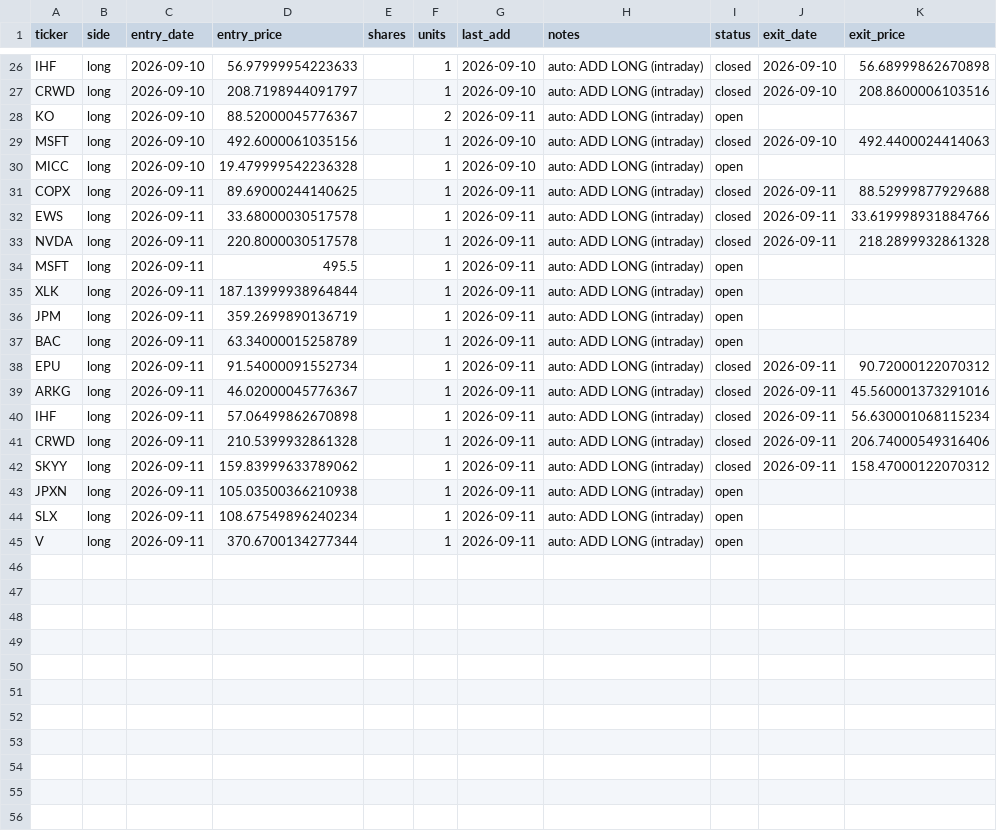
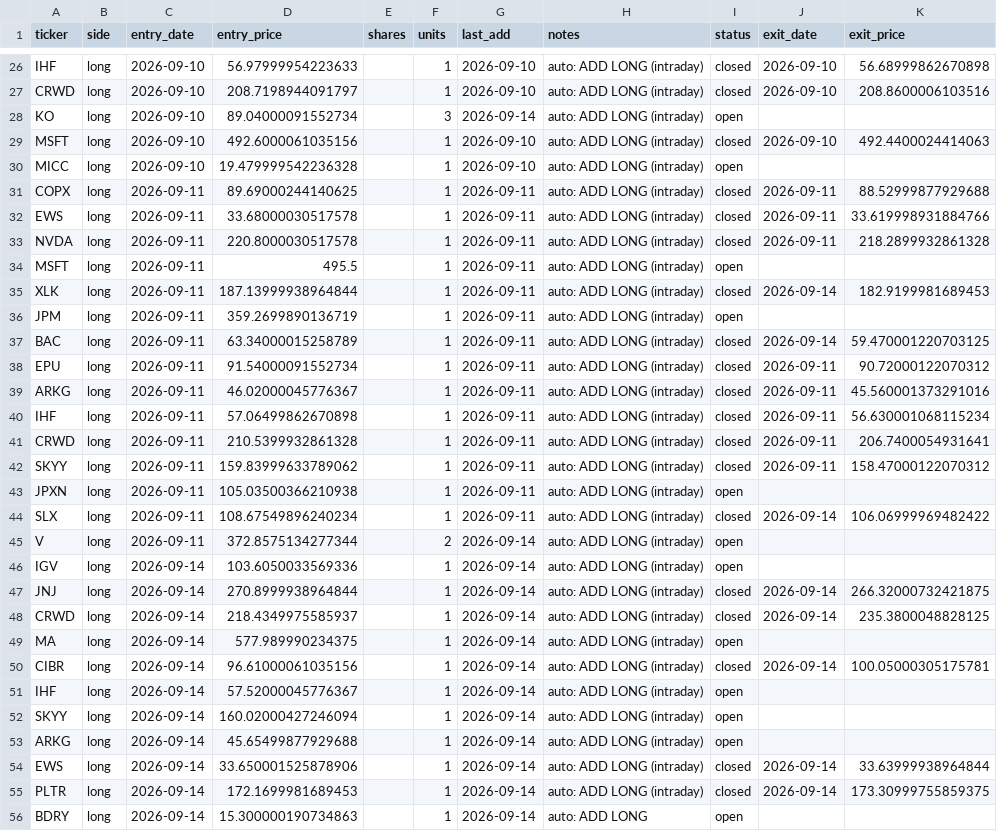
Before and after one commit to vazd17-gif/Macro-Risk-Range-Signals, a CSV file: fractal/data/portfolio.csv, drawn as a sheet; only a part is shown, gaps mark what is left out; the diff covers the shown part only.

Commit message:
settle: dashboard off the 2026-09-14 close

```diff
--- a/fractal/data/portfolio.csv
+++ b/fractal/data/portfolio.csv
@@ -27,3 +27,3 @@ IHF,long,2026-09-10,56.97999954223633,,1,2026-09-10,auto: ADD LONG (intraday),cl
 CRWD,long,2026-09-10,208.7198944091797,,1,2026-09-10,auto: ADD LONG (intraday),closed,2026-09-10,208.8600006103516
-KO,long,2026-09-10,88.52000045776367,,2,2026-09-11,auto: ADD LONG (intraday),open,,
+KO,long,2026-09-10,89.04000091552734,,3,2026-09-14,auto: ADD LONG (intraday),open,,
 MSFT,long,2026-09-10,492.6000061035156,,1,2026-09-10,auto: ADD LONG (intraday),closed,2026-09-10,492.4400024414063
@@ -34,5 +34,5 @@ NVDA,long,2026-09-11,220.8000030517578,,1,2026-09-11,auto: ADD LONG (intraday),c
 MSFT,long,2026-09-11,495.5,,1,2026-09-11,auto: ADD LONG (intraday),open,,
-XLK,long,2026-09-11,187.13999938964844,,1,2026-09-11,auto: ADD LONG (intraday),open,,
+XLK,long,2026-09-11,187.13999938964844,,1,2026-09-11,auto: ADD LONG (intraday),closed,2026-09-14,182.9199981689453
 JPM,long,2026-09-11,359.2699890136719,,1,2026-09-11,auto: ADD LONG (intraday),open,,
-BAC,long,2026-09-11,63.34000015258789,,1,2026-09-11,auto: ADD LONG (intraday),open,,
+BAC,long,2026-09-11,63.34000015258789,,1,2026-09-11,auto: ADD LONG (intraday),closed,2026-09-14,59.470001220703125
 EPU,long,2026-09-11,91.54000091552734,,1,2026-09-11,auto: ADD LONG (intraday),closed,2026-09-11,90.72000122070312
@@ -40,6 +40,17 @@ ARKG,long,2026-09-11,46.02000045776367,,1,2026-09-11,auto: ADD LONG (intraday),c
 IHF,long,2026-09-11,57.06499862670898,,1,2026-09-11,auto: ADD LONG (intraday),closed,2026-09-11,56.630001068115234
-CRWD,long,2026-09-11,210.5399932861328,,1,2026-09-11,auto: ADD LONG (intraday),closed,2026-09-11,206.74000549316406
+CRWD,long,2026-09-11,210.5399932861328,,1,2026-09-11,auto: ADD LONG (intraday),closed,2026-09-11,206.7400054931641
 SKYY,long,2026-09-11,159.83999633789062,,1,2026-09-11,auto: ADD LONG (intraday),closed,2026-09-11,158.47000122070312
 JPXN,long,2026-09-11,105.03500366210938,,1,2026-09-11,auto: ADD LONG (intraday),open,,
-SLX,long,2026-09-11,108.67549896240234,,1,2026-09-11,auto: ADD LONG (intraday),open,,
-V,long,2026-09-11,370.6700134277344,,1,2026-09-11,auto: ADD LONG (intraday),open,,
+SLX,long,2026-09-11,108.67549896240234,,1,2026-09-11,auto: ADD LONG (intraday),closed,2026-09-14,106.06999969482422
+V,long,2026-09-11,372.8575134277344,,2,2026-09-14,auto: ADD LONG (intraday),open,,
+IGV,long,2026-09-14,103.6050033569336,,1,2026-09-14,auto: ADD LONG (intraday),open,,
+JNJ,long,2026-09-14,270.8999938964844,,1,2026-09-14,auto: ADD LONG (intraday),closed,2026-09-14,266.32000732421875
+CRWD,long,2026-09-14,218.4349975585937,,1,2026-09-14,auto: ADD LONG (intraday),closed,2026-09-14,235.3800048828125
+MA,long,2026-09-14,577.989990234375,,1,2026-09-14,auto: ADD LONG (intraday),open,,
+CIBR,long,2026-09-14,96.61000061035156,,1,2026-09-14,auto: ADD LONG (intraday),closed,2026-09-14,100.05000305175781
+IHF,long,2026-09-14,57.52000045776367,,1,2026-09-14,auto: ADD LONG (intraday),open,,
+SKYY,long,2026-09-14,160.02000427246094,,1,2026-09-14,auto: ADD LONG (intraday),open,,
+ARKG,long,2026-09-14,45.65499877929688,,1,2026-09-14,auto: ADD LONG (intraday),open,,
+EWS,long,2026-09-14,33.650001525878906,,1,2026-09-14,auto: ADD LONG (intraday),closed,2026-09-14,33.63999938964844
+PLTR,long,2026-09-14,172.1699981689453,,1,2026-09-14,auto: ADD LONG (intraday),closed,2026-09-14,173.30999755859375
+BDRY,long,2026-09-14,15.300000190734863,,1,2026-09-14,auto: ADD LONG,open,,
```
Also changed, not shown: 9 edited cells elsewhere in this file, fractal/data/pnl_track.csv, 1 other file.
